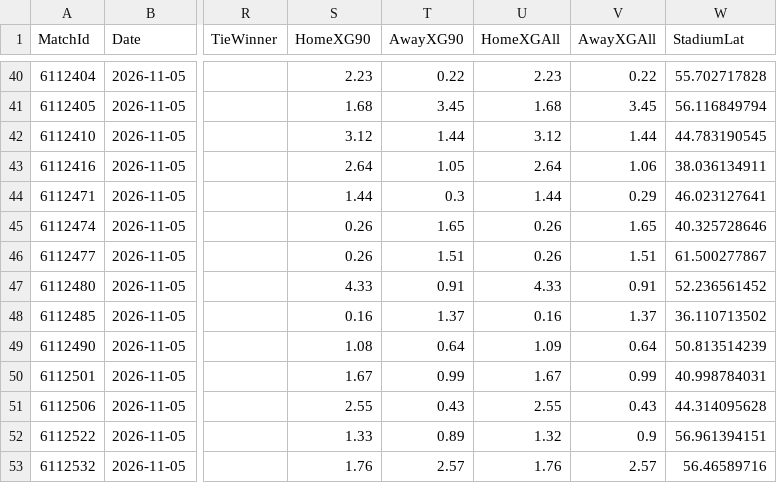
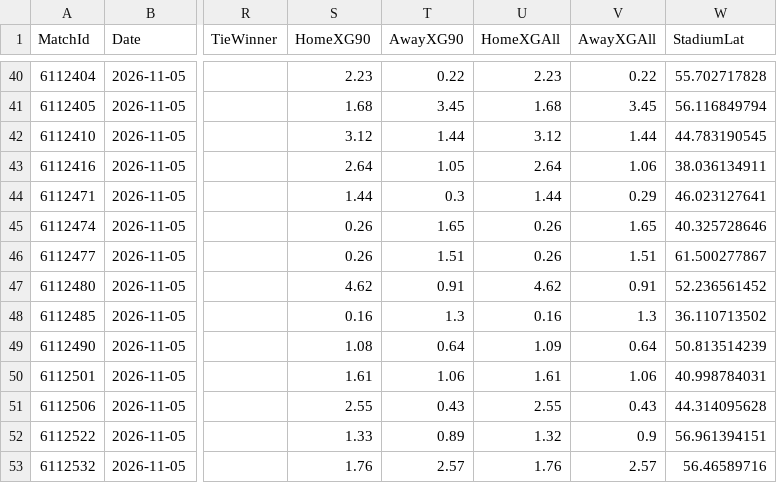
Before and after one commit to hphillips9/football-analysis, a CSV file: data/raw/ECL/fotmob_26-27.csv, drawn as a sheet; only a part is shown, gaps mark what is left out; the diff names each change by its address in the sheet, - before the commit and + after, or states it on an @@ line.

```diff
--- a/data/raw/ECL/fotmob_26-27.csv
+++ b/data/raw/ECL/fotmob_26-27.csv
-S47 (HomeXG90): 4.33
+S47 (HomeXG90): 4.62
-U47 (HomeXGAll): 4.33
+U47 (HomeXGAll): 4.62
-T48 (AwayXG90): 1.37
+T48 (AwayXG90): 1.3
-V48 (AwayXGAll): 1.37
+V48 (AwayXGAll): 1.3
-S50 (HomeXG90): 1.67
+S50 (HomeXG90): 1.61
-T50 (AwayXG90): 0.99
+T50 (AwayXG90): 1.06
-U50 (HomeXGAll): 1.67
+U50 (HomeXGAll): 1.61
-V50 (AwayXGAll): 0.99
+V50 (AwayXGAll): 1.06
```
Also changed, not shown: data/raw/EL/fotmob_26-27.csv, 39 other files.
